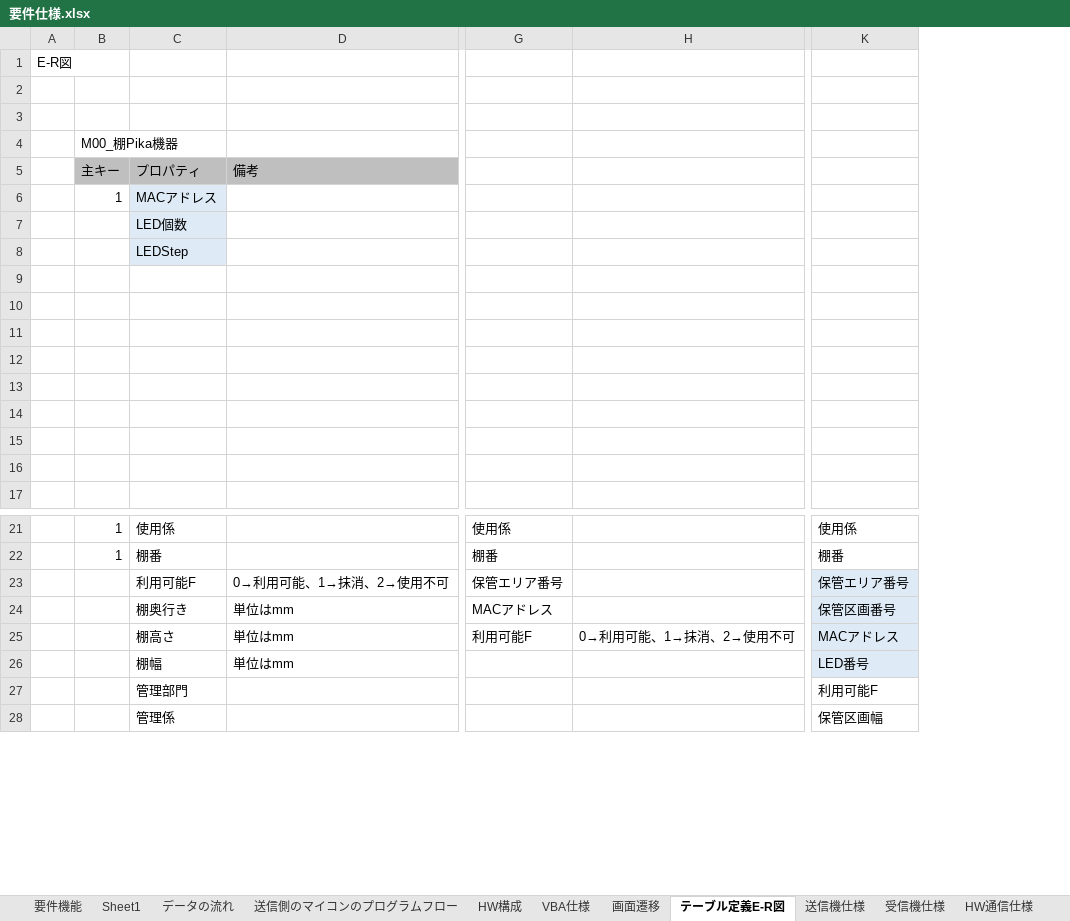
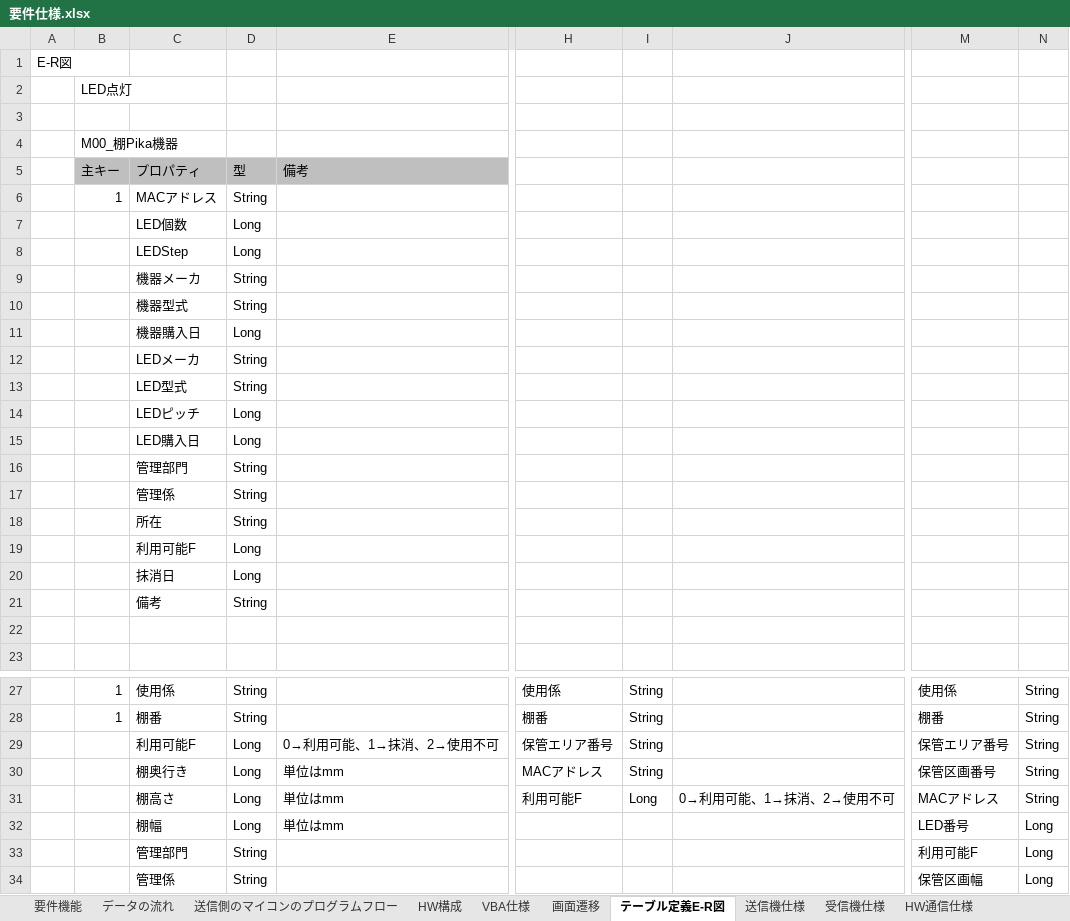
Before and after one commit to km190112/Tanapika, an Excel workbook: 要件仕様.xlsx, sheet テーブル定義E-R図, drawn as a sheet; only a part is shown, gaps mark what is left out; values as stored, in another font and other column widths than the file's, no borders; charts and pictures not drawn; addresses are those after the commit; rows hold the shown columns only; the diff covers the shown part only; the diff names each change by its address in the sheet, - before the commit and + after, or states it on an @@ line.

```diff
--- a/要件仕様.xlsx (sheet テーブル定義E-R図)
+++ b/要件仕様.xlsx (sheet テーブル定義E-R図)
-sheet tab: Sheet1
+column D, rows 5-15: 型 | String | Long | Long | String | String | Long | String | String | Long | Long; rows 27-34: String | String | Long | Long | Long | Long | String | String
+column I, rows 27-31: String | String | String | String | Long
+column N, rows 27-34: String | String | String | String | String | Long | Long | Long
-B2: (empty)
+B2: LED点灯
-C6:C8 fill: #DEEBF7
+C6:C8 fill: none
-row 9: (empty)
+row 9:  |  | 機器メーカ | String
-row 10: (empty)
+row 10:  |  | 機器型式 | String
-row 11: (empty)
+row 11:  |  | 機器購入日 | Long
-row 12: (empty)
+row 12:  |  | LEDメーカ | String
-row 13: (empty)
+row 13:  |  | LED型式 | String
-row 14: (empty)
+row 14:  |  | LEDピッチ | Long
-row 15: (empty)
+row 15:  |  | LED購入日 | Long
+row 16:  |  | 管理部門 | String
+row 17:  |  | 管理係 | String
+row 18:  |  | 所在 | String
+row 19:  |  | 利用可能F | Long
+row 20:  |  | 抹消日 | Long
+row 21:  |  | 備考 | String
-M29:M32 fill: #DEEBF7
+M29:M32 fill: none
```
Also changed, not shown: 50 added rows, 19 removed rows, 5 edited cells and cell formats elsewhere in this sheet, sheet 要件機能, charts or pictures, tanapikaVer1h.xlsm, 1 other file.
